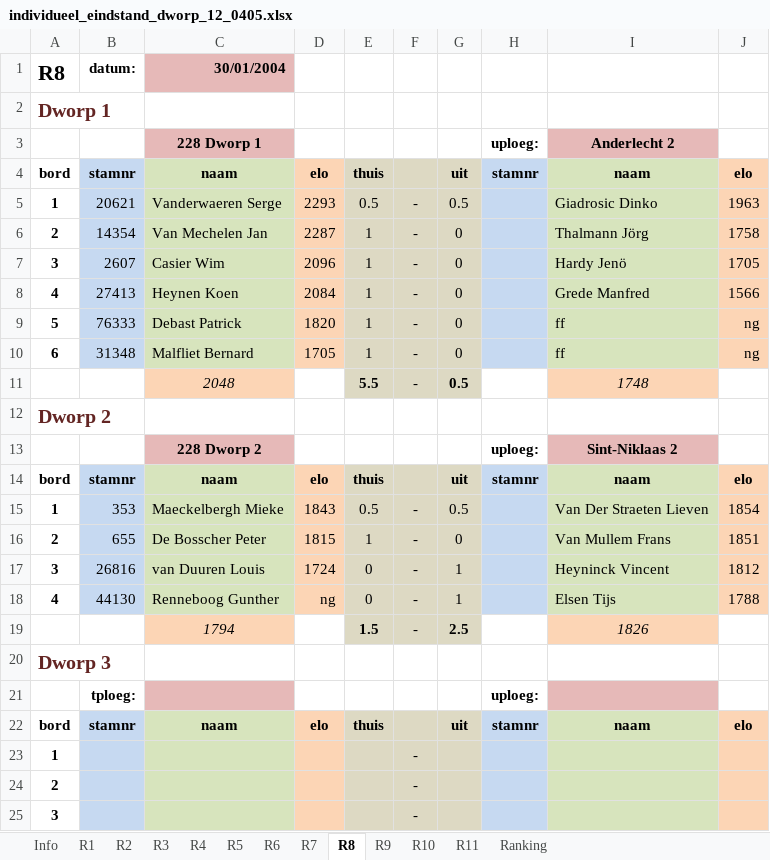
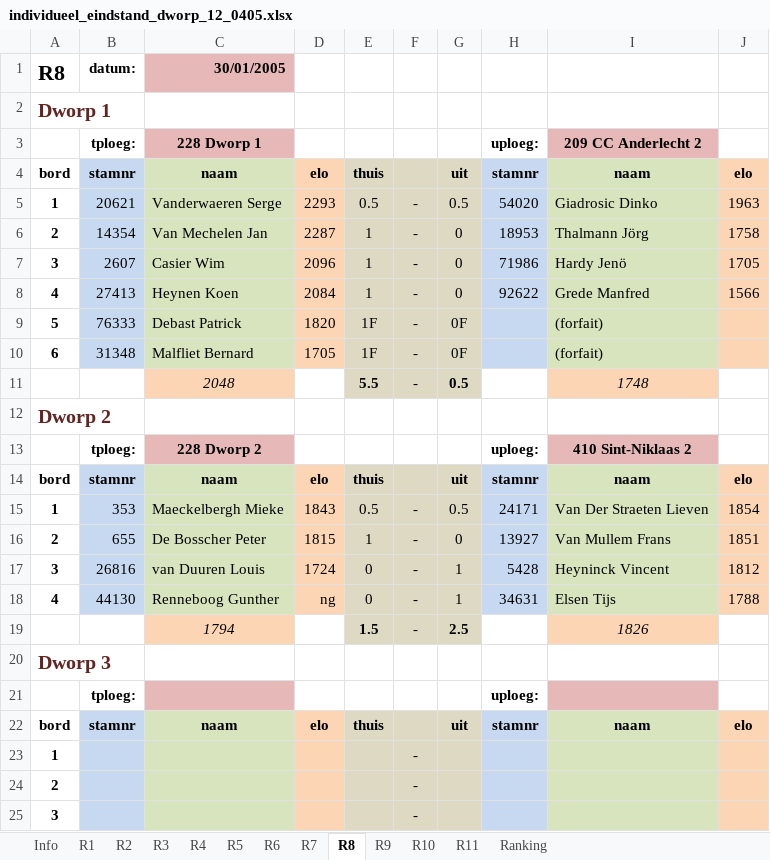
Before and after one commit to erpi/skdworp, an Excel workbook: _data/ni/ni0405/individueel_eindstand_dworp_12_0405.xlsx, sheet R8, drawn as a sheet; only a part is shown; values as stored, in another font and other column widths than the file's, no borders; the diff names each change by its address in the sheet, - before the commit and + after, or states it on an @@ line.

```diff
--- a/_data/ni/ni0405/individueel_eindstand_dworp_12_0405.xlsx (sheet R8)
+++ b/_data/ni/ni0405/individueel_eindstand_dworp_12_0405.xlsx (sheet R8)
-C1: 30/01/2004
+C1: 30/01/2005
-B3: (empty)
+B3: tploeg:
-I3: Anderlecht 2
+I3: 209 CC Anderlecht 2
-H5: (empty)
+H5: 54020
-H6: (empty)
+H6: 18953
-H7: (empty)
+H7: 71986
-H8: (empty)
+H8: 92622
-E9:E10: 1
+E9:E10: 1F
-G9:G10: 0
+G9:G10: 0F
-I9:I10: ff
+I9:I10: (forfait)
-J9:J10: ng
+J9:J10: (empty)
-B13: (empty)
+B13: tploeg:
-I13: Sint-Niklaas 2
+I13: 410 Sint-Niklaas 2
-H15: (empty)
+H15: 24171
-H16: (empty)
+H16: 13927
-H17: (empty)
+H17: 5428
-H18: (empty)
+H18: 34631
```
Also changed, not shown: sheet Ranking, sheet R1, sheet R2, sheet R3, sheet R11, sheet R4, 6 more sheets, 4 other files.
